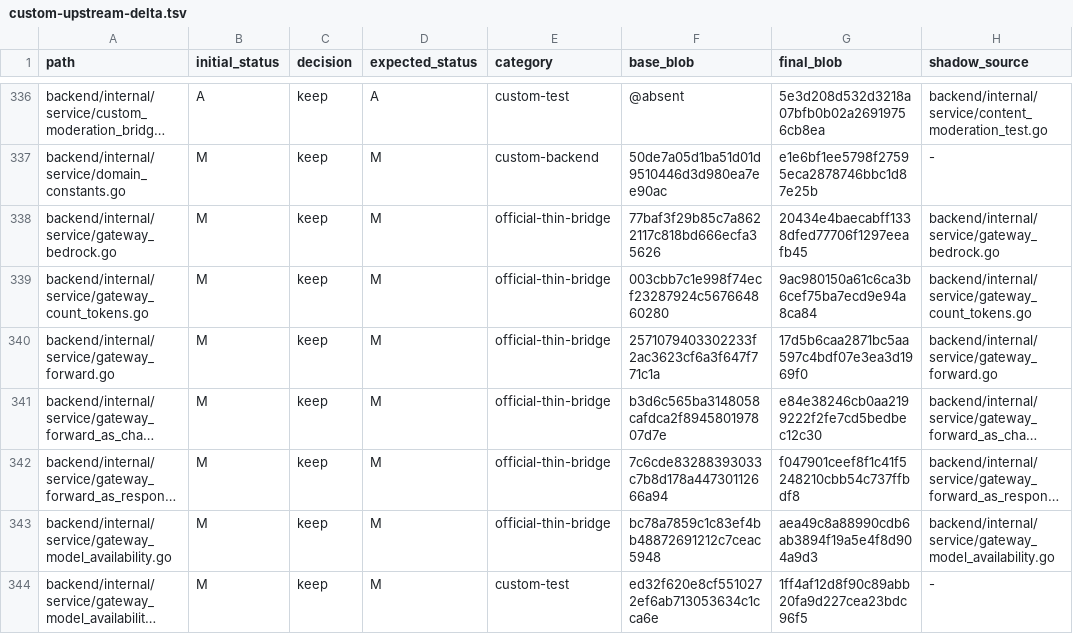
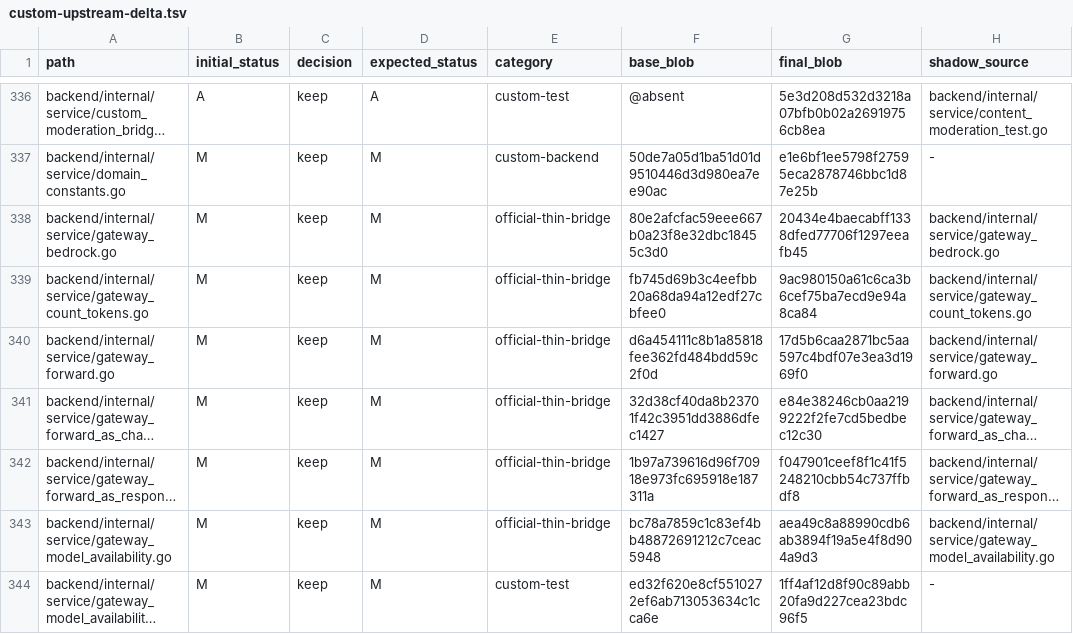
Before and after one commit to o87110/sub2api-custom-public, a TSV file: .github/custom-upstream-delta.tsv, drawn as a sheet; only a part is shown, gaps mark what is left out; long unchanged cells end in …; the diff covers the shown part only; the diff names each change by its address in the sheet, - before the commit and + after, or states it on an @@ line.

Commit message:
ci(upgrade): bind delta baseline to official v0.2.1

```diff
--- a/.github/custom-upstream-delta.tsv
+++ b/.github/custom-upstream-delta.tsv
-F338 (base_blob): 77baf3f29b85c7a8622117c818bd666ecfa35626
+F338 (base_blob): 80e2afcfac59eee667b0a23f8e32dbc18455c3d0
-F339 (base_blob): 003cbb7c1e998f74ecf23287924c567664860280
+F339 (base_blob): fb745d69b3c4eefbb20a68da94a12edf27cbfee0
-F340 (base_blob): 2571079403302233f2ac3623cf6a3f647f771c1a
+F340 (base_blob): d6a454111c8b1a85818fee362fd484bdd59c2f0d
-F341 (base_blob): b3d6c565ba3148058cafdca2f894580197807d7e
+F341 (base_blob): 32d38cf40da8b23701f42c3951dd3886dfec1427
-F342 (base_blob): 7c6cde83288393033c7b8d178a44730112666a94
+F342 (base_blob): 1b97a739616d96f70918e973fc695918e187311a
```
Also changed, not shown: 71 edited cells elsewhere in this file.
